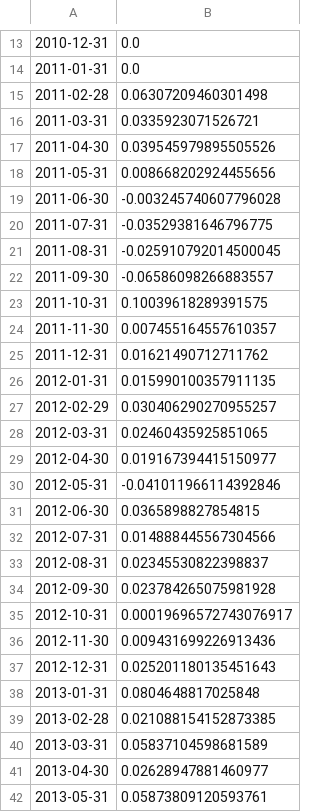
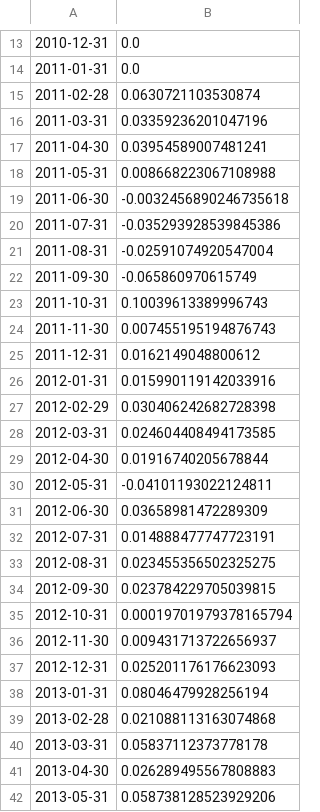
Before and after one commit to Rhartis12/TITAN-Auto_Pilot, a CSV file: results/2026-01/Returns_2026-01-29.csv, drawn as a sheet; only a part is shown, gaps mark what is left out; the diff covers the shown part only; the diff names each change by its address in the sheet, - before the commit and + after, or states it on an @@ line.

```diff
--- a/results/2026-01/Returns_2026-01-29.csv
+++ b/results/2026-01/Returns_2026-01-29.csv
-B15: 0.06307209460301498
+B15: 0.0630721103530874
-B16: 0.0335923071526721
+B16: 0.03359236201047196
-B17: 0.039545979895505526
+B17: 0.03954589007481241
-B18: 0.008668202924455656
+B18: 0.008668223067108988
-B19: -0.003245740607796028
+B19: -0.0032456890246735618
-B20: -0.03529381646796775
+B20: -0.035293928539845386
-B21: -0.025910792014500045
+B21: -0.02591074920547004
-B22: -0.06586098266883557
+B22: -0.065860970615749
-B23: 0.10039618289391575
+B23: 0.10039613389996743
-B24: 0.007455164557610357
+B24: 0.007455195194876743
-B25: 0.01621490712711762
+B25: 0.0162149048800612
-B26: 0.015990100357911135
+B26: 0.015990119142033916
-B27: 0.030406290270955257
+B27: 0.030406242682728398
-B28: 0.02460435925851065
+B28: 0.024604408494173585
-B29: 0.019167394415150977
+B29: 0.01916740205678844
-B30: -0.041011966114392846
+B30: -0.04101193022124811
-B31: 0.0365898827854815
+B31: 0.03658981472289309
-B32: 0.014888445567304566
+B32: 0.014888477747723191
-B33: 0.02345530822398837
+B33: 0.023455356502325275
-B34: 0.023784265075981928
+B34: 0.023784229705039815
-B35: 0.00019696572743076917
+B35: 0.00019701979378165794
-B36: 0.009431699226913436
+B36: 0.009431713722656937
-B37: 0.025201180135451643
+B37: 0.025201176176623093
-B38: 0.0804648817025848
+B38: 0.08046479928256194
-B39: 0.021088154152873385
+B39: 0.021088113163074868
-B40: 0.05837104598681589
+B40: 0.05837112373778178
-B41: 0.02628947881460977
+B41: 0.026289495567808883
-B42: 0.05873809120593761
+B42: 0.058738128523929206
```
Also changed, not shown: 152 edited cells elsewhere in this file, results/2026-01/IC_Factors_2026-01-29.csv, results/2026-01/Weights_2026-01-29.csv, 4 other files.
